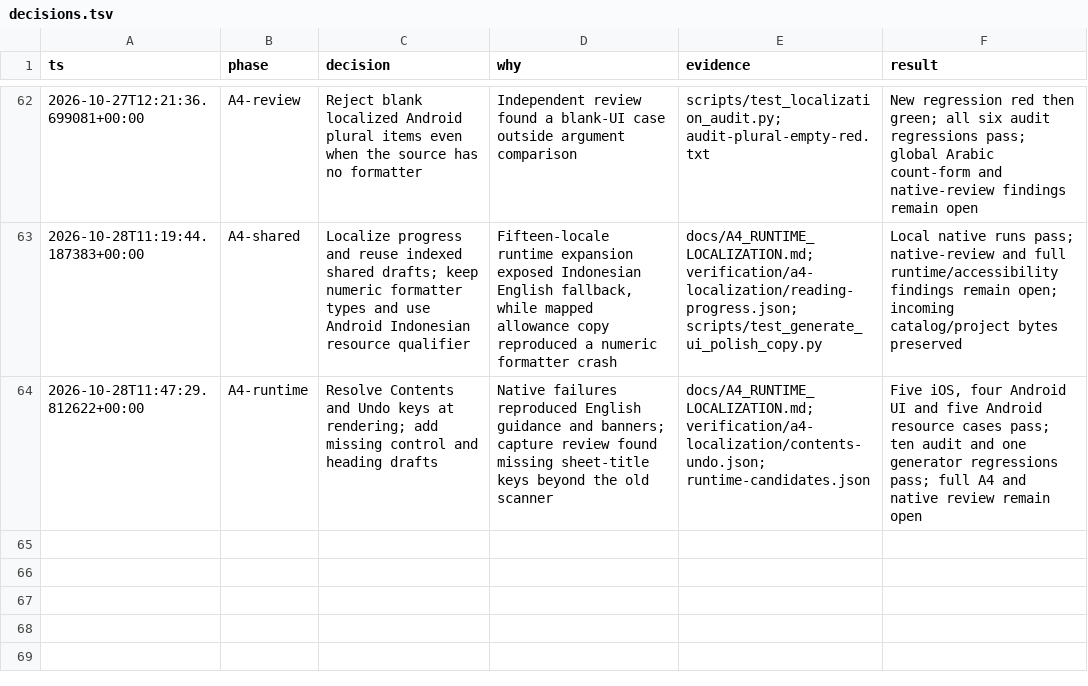
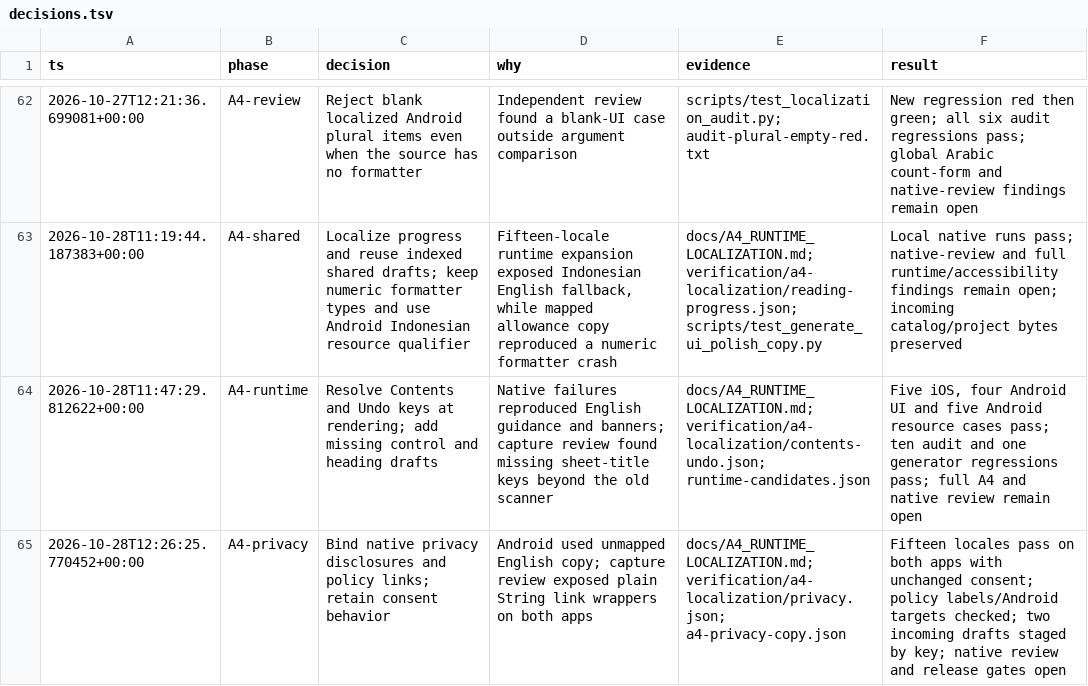
Before and after one commit to alimkhann/Hadithly, a TSV file: docs/product-program/decisions.tsv, drawn as a sheet; only a part is shown, gaps mark what is left out; the diff names each change by its address in the sheet, - before the commit and + after, or states it on an @@ line.

Commit message:
Localize privacy disclosures and policy links

```diff
--- a/docs/product-program/decisions.tsv
+++ b/docs/product-program/decisions.tsv
+row 65: 2026-10-28T12:26:25.770452+00:00 | A4-privacy | Bind native privacy disclosures and policy links; retain consent behavior | Android used unmapped English copy; capture review exposed plain String link wrappers on both apps | docs/A4_RUNTIME_LOCALIZATION.md; verification/a4-localization/privacy.json; a4-privacy-copy.json | Fifteen locales pass on both apps with unchanged consent; policy labels/Android targets checked; two incoming drafts staged by key; native review and release gates open
```
Also changed, not shown: 59 other files.
